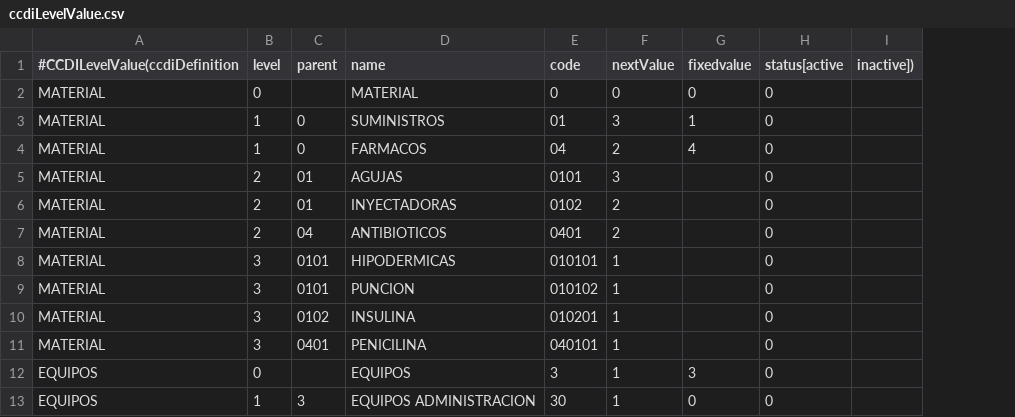
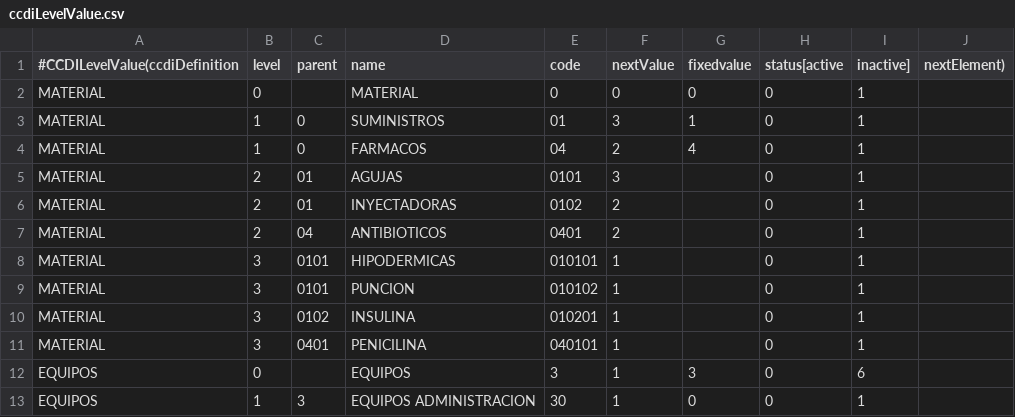
Before and after one commit to idbcgroup/GMH, a CSV file: ejb/src/main/resources/ccdiLevelValue.csv, drawn as a sheet; only a part is shown; removed rows and columns are numbered as before the commit, all else as after; the diff names each change by its address in the sheet, - before the commit and + after, or states it on an @@ line.

Commit message:
primera version del ccdi para eiatype

```diff
--- a/ejb/src/main/resources/ccdiLevelValue.csv
+++ b/ejb/src/main/resources/ccdiLevelValue.csv
-column I (inactive])), empty
+column I (inactive]), rows 2-13: 1 | 1 | 1 | 1 | 1 | 1 | 1 | 1 | 1 | 1 | 6 | 1
+column J (nextElement)), empty
```
Also changed, not shown: 4 other files.
